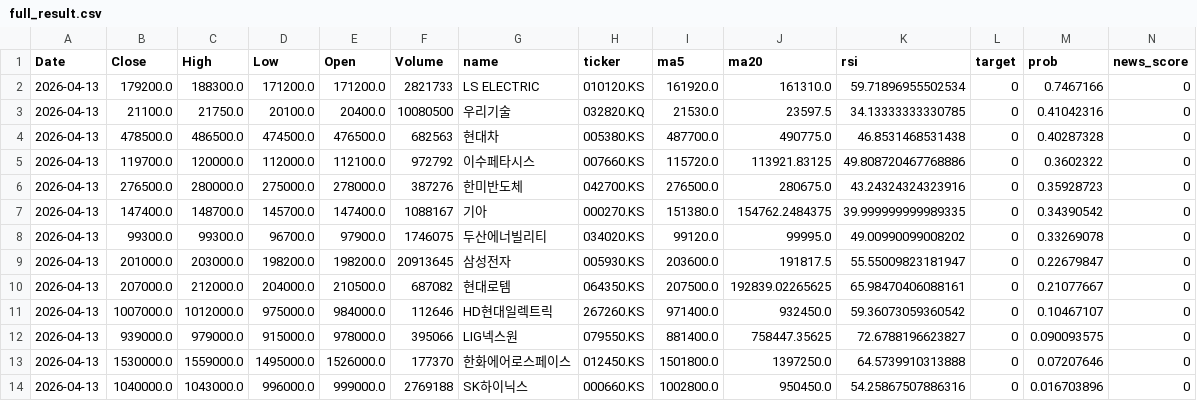
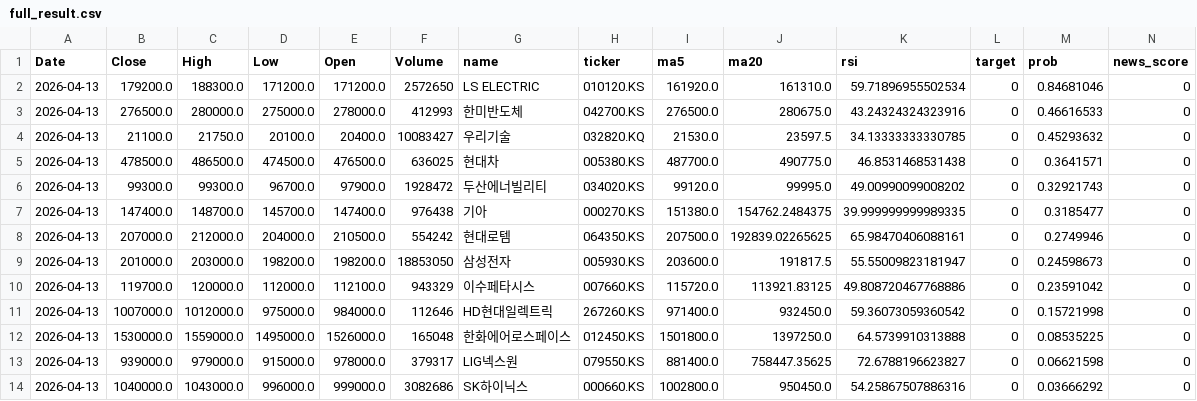
Before and after one commit to jacob-ygm/krx-dashboard, a CSV file: full_result.csv, drawn as a sheet.

```diff
--- a/full_result.csv
+++ b/full_result.csv
@@ -1,14 +1,14 @@
 Date,Close,High,Low,Open,Volume,name,ticker,ma5,ma20,rsi,target,prob,news_score
-2026-04-13,179200.0,188300.0,171200.0,171200.0,2821733,LS ELECTRIC,010120.KS,161920.0,161310.0,59.71896955502534,0,0.7467166,0
-2026-04-13,21100.0,21750.0,20100.0,20400.0,10080500,우리기술,032820.KQ,21530.0,23597.5,34.13333333330785,0,0.41042316,0
-2026-04-13,478500.0,486500.0,474500.0,476500.0,682563,현대차,005380.KS,487700.0,490775.0,46.8531468531438,0,0.40287328,0
-2026-04-13,119700.0,120000.0,112000.0,112100.0,972792,이수페타시스,007660.KS,115720.0,113921.83125,49.808720467768886,0,0.3602322,0
-2026-04-13,276500.0,280000.0,275000.0,278000.0,387276,한미반도체,042700.KS,276500.0,280675.0,43.24324324323916,0,0.35928723,0
-2026-04-13,147400.0,148700.0,145700.0,147400.0,1088167,기아,000270.KS,151380.0,154762.2484375,39.999999999989335,0,0.34390542,0
-2026-04-13,99300.0,99300.0,96700.0,97900.0,1746075,두산에너빌리티,034020.KS,99120.0,99995.0,49.00990099008202,0,0.33269078,0
-2026-04-13,201000.0,203000.0,198200.0,198200.0,20913645,삼성전자,005930.KS,203600.0,191817.5,55.55009823181947,0,0.22679847,0
-2026-04-13,207000.0,212000.0,204000.0,210500.0,687082,현대로템,064350.KS,207500.0,192839.02265625,65.98470406088161,0,0.21077667,0
-2026-04-13,1007000.0,1012000.0,975000.0,984000.0,112646,HD현대일렉트릭,267260.KS,971400.0,932450.0,59.36073059360542,0,0.10467107,0
-2026-04-13,939000.0,979000.0,915000.0,978000.0,395066,LIG넥스원,079550.KS,881400.0,758447.35625,72.6788196623827,0,0.090093575,0
-2026-04-13,1530000.0,1559000.0,1495000.0,1526000.0,177370,한화에어로스페이스,012450.KS,1501800.0,1397250.0,64.5739910313888,0,0.07207646,0
-2026-04-13,1040000.0,1043000.0,996000.0,999000.0,2769188,SK하이닉스,000660.KS,1002800.0,950450.0,54.25867507886316,0,0.016703896,0
+2026-04-13,179200.0,188300.0,171200.0,171200.0,2572650,LS ELECTRIC,010120.KS,161920.0,161310.0,59.71896955502534,0,0.84681046,0
+2026-04-13,276500.0,280000.0,275000.0,278000.0,412993,한미반도체,042700.KS,276500.0,280675.0,43.24324324323916,0,0.46616533,0
+2026-04-13,21100.0,21750.0,20100.0,20400.0,10083427,우리기술,032820.KQ,21530.0,23597.5,34.13333333330785,0,0.45293632,0
+2026-04-13,478500.0,486500.0,474500.0,476500.0,636025,현대차,005380.KS,487700.0,490775.0,46.8531468531438,0,0.3641571,0
+2026-04-13,99300.0,99300.0,96700.0,97900.0,1928472,두산에너빌리티,034020.KS,99120.0,99995.0,49.00990099008202,0,0.32921743,0
+2026-04-13,147400.0,148700.0,145700.0,147400.0,976438,기아,000270.KS,151380.0,154762.2484375,39.999999999989335,0,0.3185477,0
+2026-04-13,207000.0,212000.0,204000.0,210500.0,554242,현대로템,064350.KS,207500.0,192839.02265625,65.98470406088161,0,0.2749946,0
+2026-04-13,201000.0,203000.0,198200.0,198200.0,18853050,삼성전자,005930.KS,203600.0,191817.5,55.55009823181947,0,0.24598673,0
+2026-04-13,119700.0,120000.0,112000.0,112100.0,943329,이수페타시스,007660.KS,115720.0,113921.83125,49.808720467768886,0,0.23591042,0
+2026-04-13,1007000.0,1012000.0,975000.0,984000.0,112646,HD현대일렉트릭,267260.KS,971400.0,932450.0,59.36073059360542,0,0.15721998,0
+2026-04-13,1530000.0,1559000.0,1495000.0,1526000.0,165048,한화에어로스페이스,012450.KS,1501800.0,1397250.0,64.5739910313888,0,0.08535225,0
+2026-04-13,939000.0,979000.0,915000.0,978000.0,379317,LIG넥스원,079550.KS,881400.0,758447.35625,72.6788196623827,0,0.06621598,0
+2026-04-13,1040000.0,1043000.0,996000.0,999000.0,3082686,SK하이닉스,000660.KS,1002800.0,950450.0,54.25867507886316,0,0.03666292,0
```
Also changed, not shown: 1 other file.
